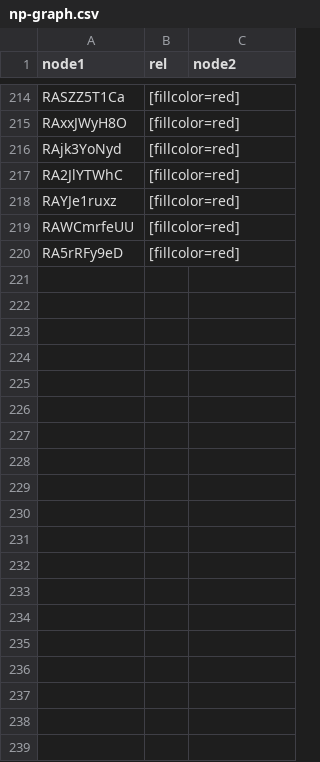
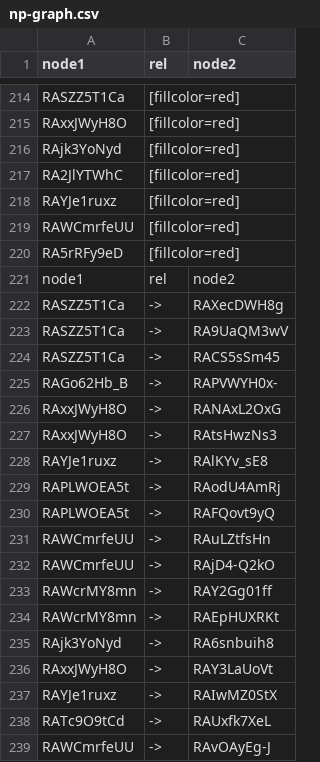
Before and after one commit to peta-pico/fpsi-admin, a CSV file: np-graph.csv, drawn as a sheet; only a part is shown, gaps mark what is left out.

```diff
--- a/np-graph.csv
+++ b/np-graph.csv
@@ -220 +220,20 @@
 "RA5rRFy9eD","[fillcolor=red]",""
+"node1","rel","node2"
+"RASZZ5T1Ca","->","RAXecDWH8g"
+"RASZZ5T1Ca","->","RA9UaQM3wV"
+"RASZZ5T1Ca","->","RACS5sSm45"
+"RAGo62Hb_B","->","RAPVWYH0x-"
+"RAxxJWyH8O","->","RANAxL2OxG"
+"RAxxJWyH8O","->","RAtsHwzNs3"
+"RAYJe1ruxz","->","RAlKYv_sE8"
+"RAPLWOEA5t","->","RAodU4AmRj"
+"RAPLWOEA5t","->","RAFQovt9yQ"
+"RAWCmrfeUU","->","RAuLZtfsHn"
+"RAWCmrfeUU","->","RAjD4-Q2kO"
+"RAWcrMY8mn","->","RAY2Gg01ff"
+"RAWcrMY8mn","->","RAEpHUXRKt"
+"RAjk3YoNyd","->","RA6snbuih8"
+"RAxxJWyH8O","->","RAY3LaUoVt"
+"RAYJe1ruxz","->","RAIwMZ0StX"
+"RATc9O9tCd","->","RAUxfk7XeL"
+"RAWCmrfeUU","->","RAvOAyEg-J"
```
Also changed, not shown: 3 other files.
